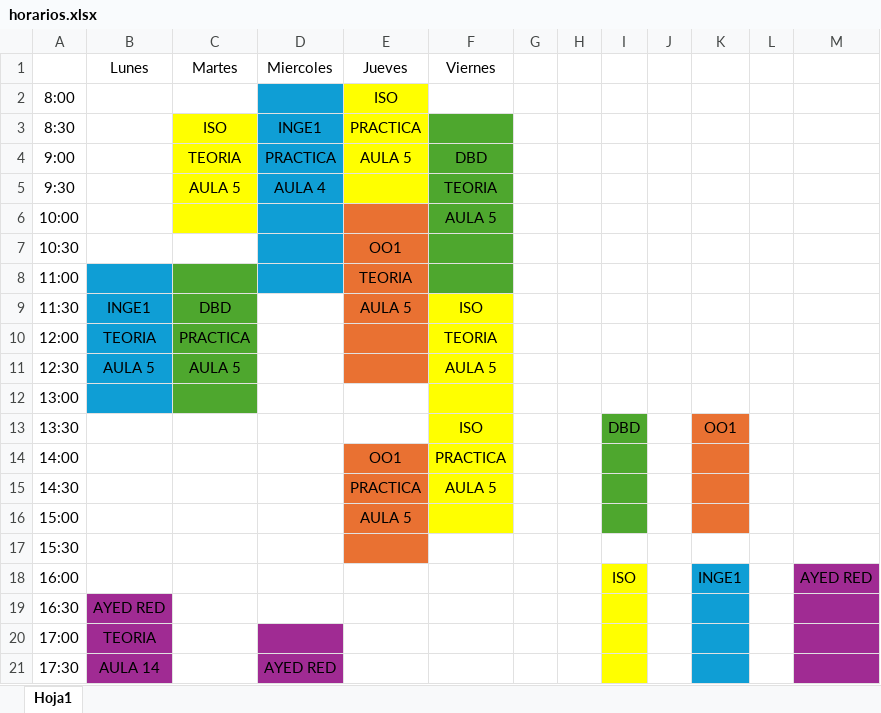
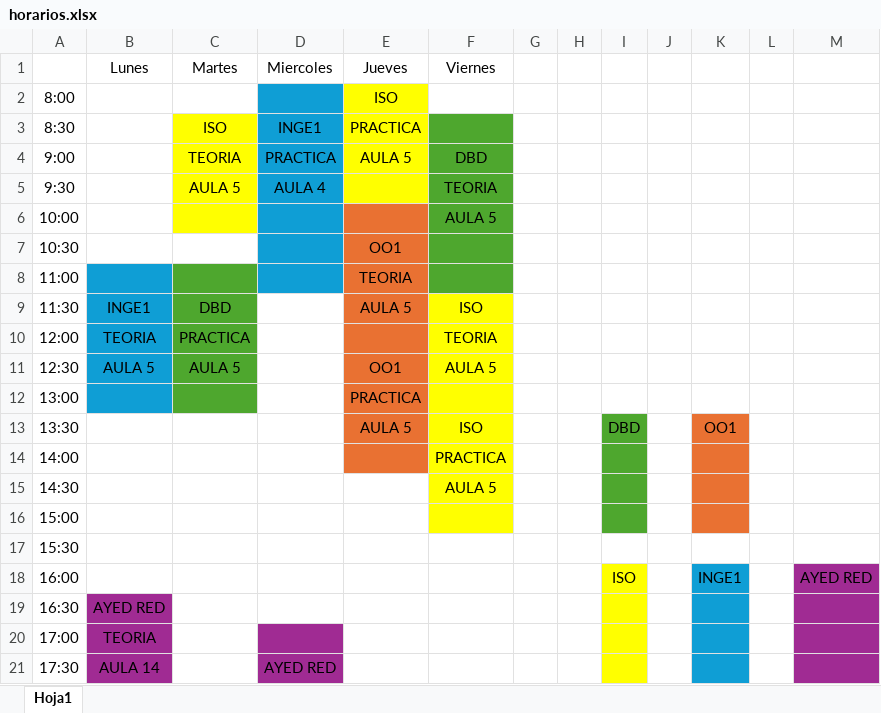
Before and after one commit to daantesiito/Facultad, an Excel workbook: 2do año/Sexto Semestre/horarios.xlsx, sheet Hoja1, drawn as a sheet; only a part is shown; values as stored, in another font and other column widths than the file's, no borders; the diff names each change by its address in the sheet, - before the commit and + after, or states it on an @@ line.

```diff
--- a/2do año/Sexto Semestre/horarios.xlsx (sheet Hoja1)
+++ b/2do año/Sexto Semestre/horarios.xlsx (sheet Hoja1)
-E11 (Jueves): (empty)
+E11 (Jueves): OO1
-E12 (Jueves): (empty)
+E12 (Jueves): PRACTICA
-E12:E13 fill: none
+E12:E13 fill: #E97132
-E13 (Jueves): (empty)
+E13 (Jueves): AULA 5
-E14 (Jueves): OO1
+E14 (Jueves): (empty)
-E15 (Jueves): PRACTICA
+E15 (Jueves): (empty)
-E15:E17 fill: #E97132
+E15:E17 fill: none
-E16 (Jueves): AULA 5
+E16 (Jueves): (empty)
```
Also changed, not shown: 5 other files.
